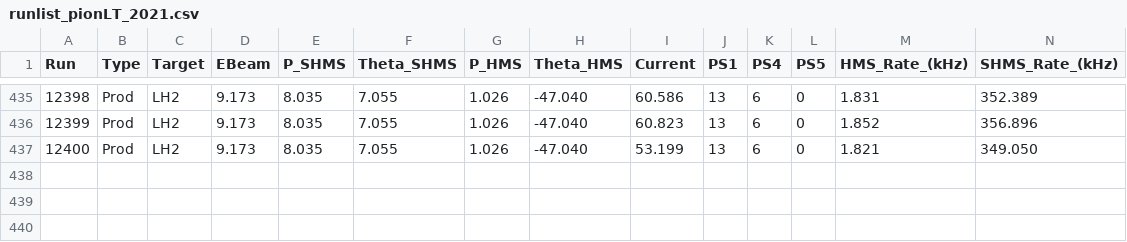
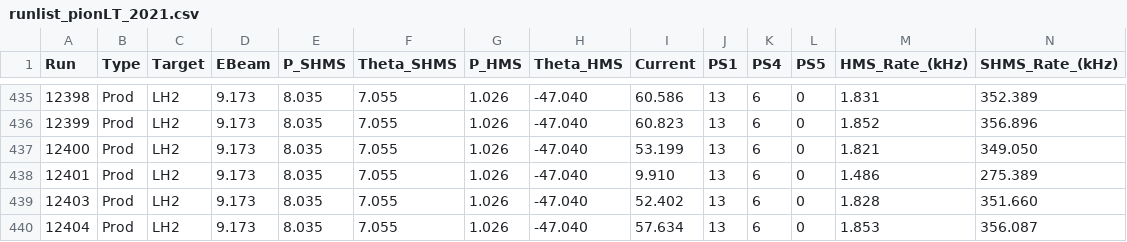
Before and after one commit to JeffersonLab/UTIL_PION, a CSV file: runlist_pionLT_2021.csv, drawn as a sheet; only a part is shown, gaps mark what is left out; rows hold the shown columns only; the diff names each change by its address in the sheet, - before the commit and + after, or states it on an @@ line.

```diff
--- a/runlist_pionLT_2021.csv
+++ b/runlist_pionLT_2021.csv
+row 438: 12401 | Prod | LH2 | 9.173 | 8.035 | 7.055 | 1.026 | -47.040 | 9.910 | 13 | 6 | 0 | 1.486 | 275.389
+row 439: 12403 | Prod | LH2 | 9.173 | 8.035 | 7.055 | 1.026 | -47.040 | 52.402 | 13 | 6 | 0 | 1.828 | 351.660
+row 440: 12404 | Prod | LH2 | 9.173 | 8.035 | 7.055 | 1.026 | -47.040 | 57.634 | 13 | 6 | 0 | 1.853 | 356.087
```
Also changed, not shown: 1 other file.
